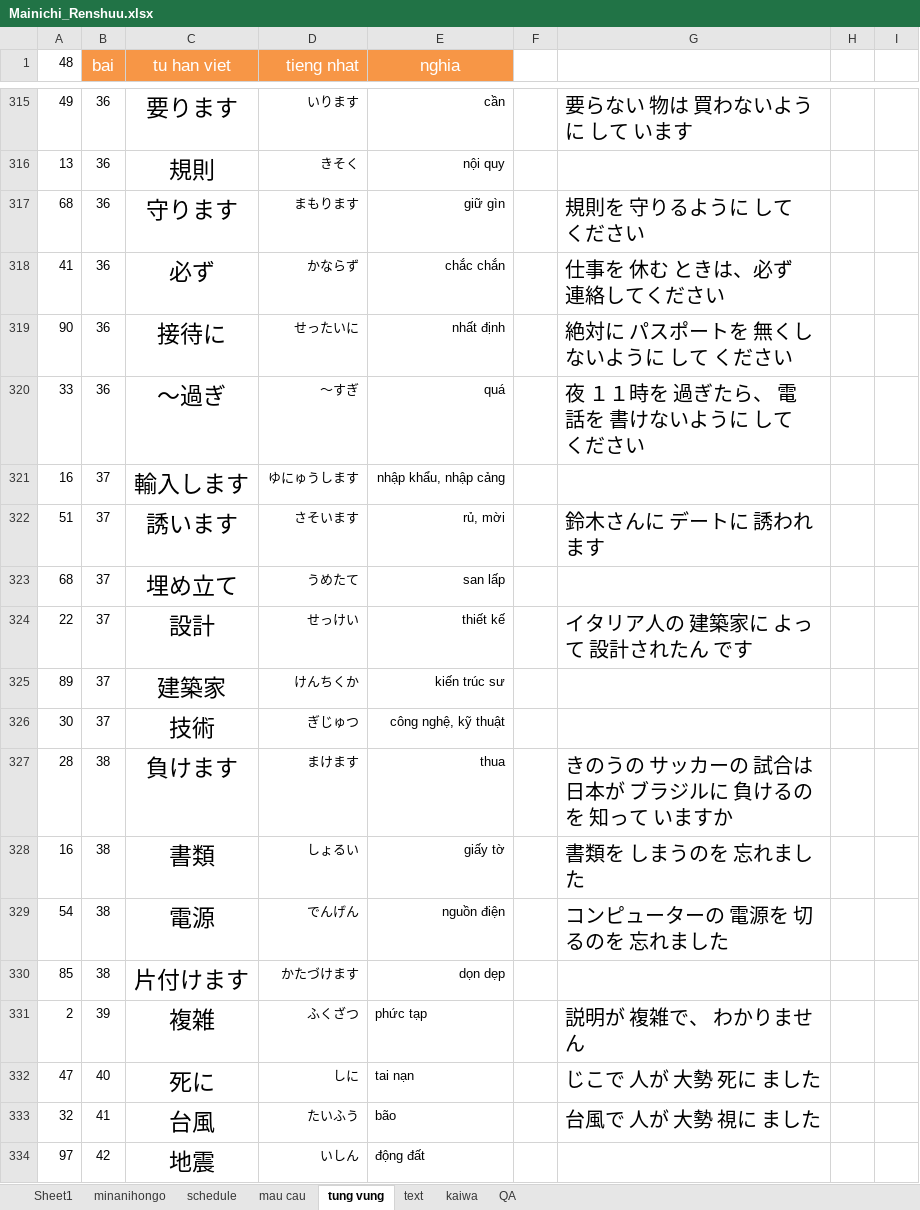
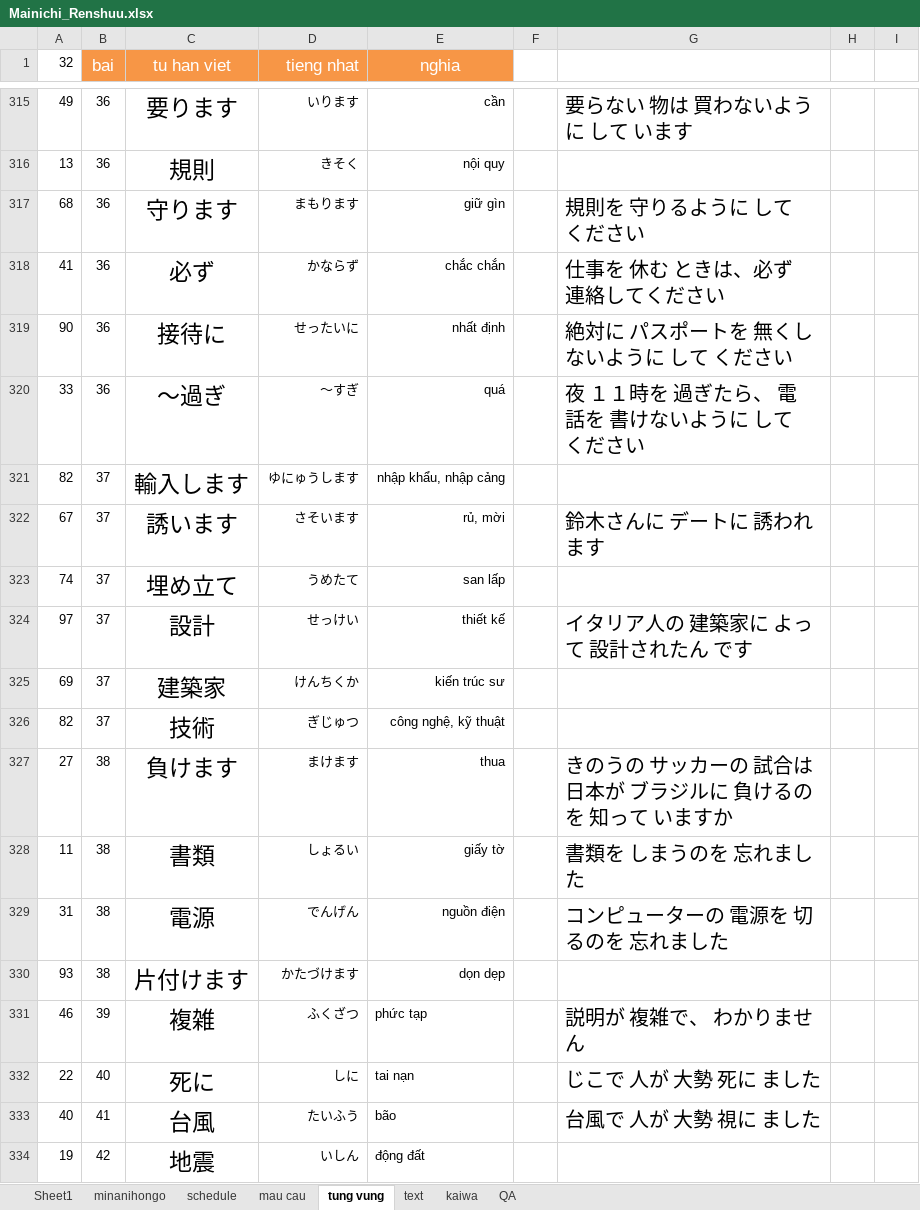
Before and after one commit to mrMgt/NihonGo, an Excel workbook: Mainichi_Renshuu.xlsx, sheet tung vung, drawn as a sheet; only a part is shown, gaps mark what is left out; values as stored, in another font and other column widths than the file's, no borders; the diff covers the shown part only; the diff names each change by its address in the sheet, - before the commit and + after, or states it on an @@ line.

Commit message:
update de6,7

```diff
--- a/Mainichi_Renshuu.xlsx (sheet tung vung)
+++ b/Mainichi_Renshuu.xlsx (sheet tung vung)
-A1: 48
+A1: 32
-A321 (32): 16
+A321 (32): 82
-A322 (32): 51
+A322 (32): 67
-A323 (32): 68
+A323 (32): 74
-A324 (32): 22
+A324 (32): 97
-A325 (32): 89
+A325 (32): 69
-A326 (32): 30
+A326 (32): 82
-A327 (32): 28
+A327 (32): 27
-A328 (32): 16
+A328 (32): 11
-A329 (32): 54
+A329 (32): 31
-A330 (32): 85
+A330 (32): 93
-A331 (32): 2
+A331 (32): 46
-A332 (32): 47
+A332 (32): 22
-A333 (32): 32
+A333 (32): 40
-A334 (32): 97
+A334 (32): 19
```
Also changed, not shown: 13 added rows, 370 edited cells and cell formats elsewhere in this sheet, sheet Sheet1, hidden cells.
